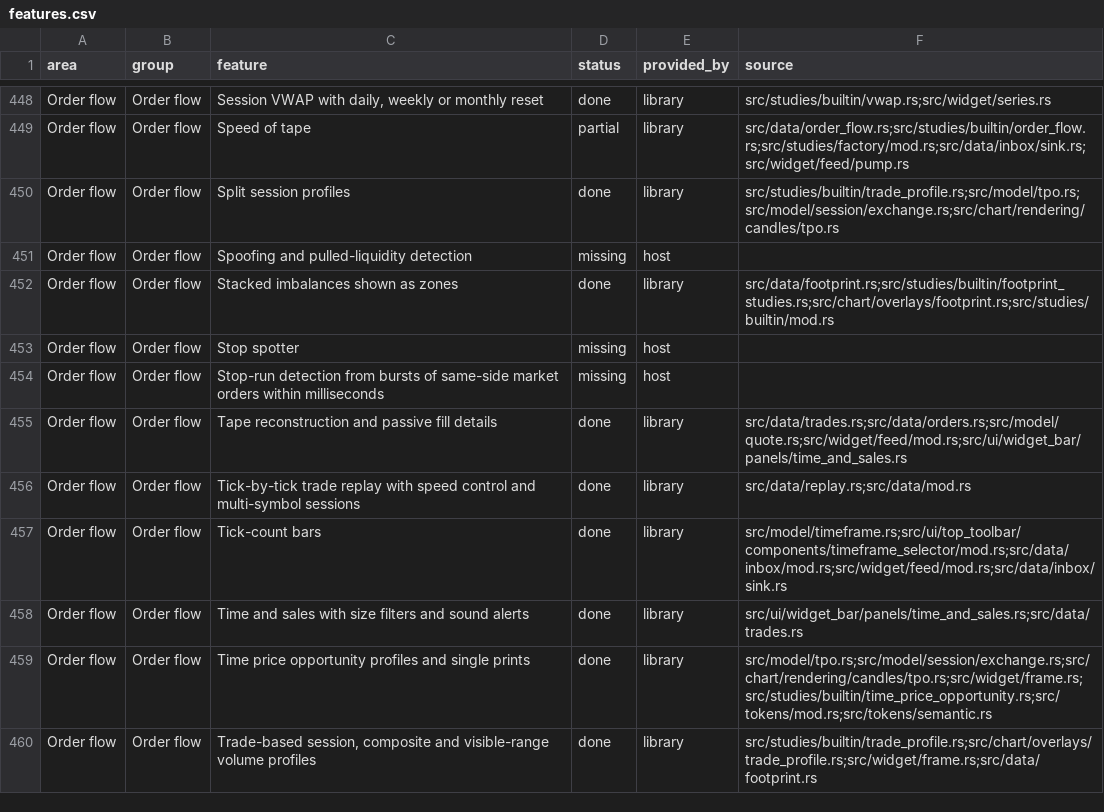
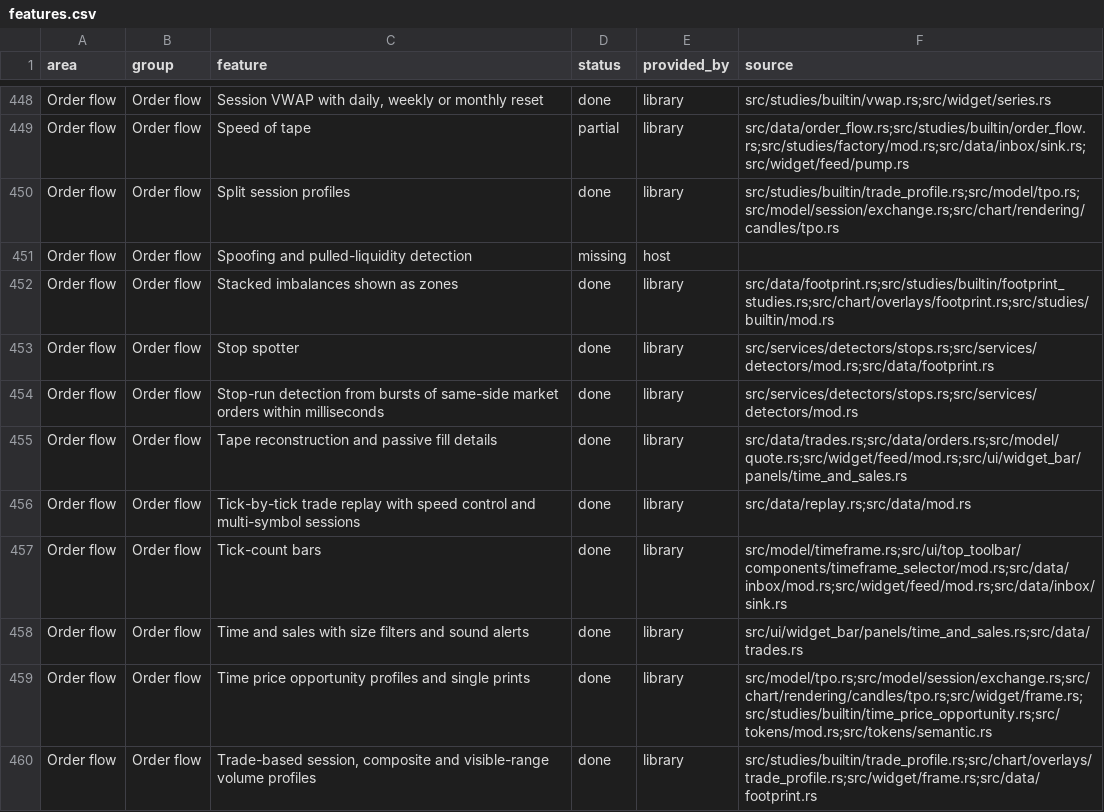
Before and after one commit to userFRM/egui-charts, a CSV file: docs/progress/features.csv, drawn as a sheet; only a part is shown, gaps mark what is left out.

Commit message:
feat(detectors): identify stop runs and closed stop sweep bars
Builders streaming executions need reproducible burst and bar signals. Detect monotone same-side bursts on feed time, require distinct known aggressors, and evaluate closed footprint bars against their preceding volume. Rebuild bar detections from retained executions when the subscribed interval changes.

Closes #1144

```diff
--- a/docs/progress/features.csv
+++ b/docs/progress/features.csv
@@ -452,4 +452,4 @@ Order flow,Order flow,Spoofing and pulled-liquidity detection,missing,host,
 Order flow,Order flow,Stacked imbalances shown as zones,done,library,src/data/footprint.rs;src/studies/builtin/footprint_studies.rs;src/chart/overlays/footprint.rs;src/studies/builtin/mod.rs
-Order flow,Order flow,Stop spotter,missing,host,
-Order flow,Order flow,Stop-run detection from bursts of same-side market orders within milliseconds,missing,host,
+Order flow,Order flow,Stop spotter,done,library,src/services/detectors/stops.rs;src/services/detectors/mod.rs;src/data/footprint.rs
+Order flow,Order flow,Stop-run detection from bursts of same-side market orders within milliseconds,done,library,src/services/detectors/stops.rs;src/services/detectors/mod.rs
 Order flow,Order flow,Tape reconstruction and passive fill details,done,library,src/data/trades.rs;src/data/orders.rs;src/model/quote.rs;src/widget/feed/mod.rs;src/ui/widget_bar/panels/time_and_sales.rs
```
Also changed, not shown: 4 other files.
